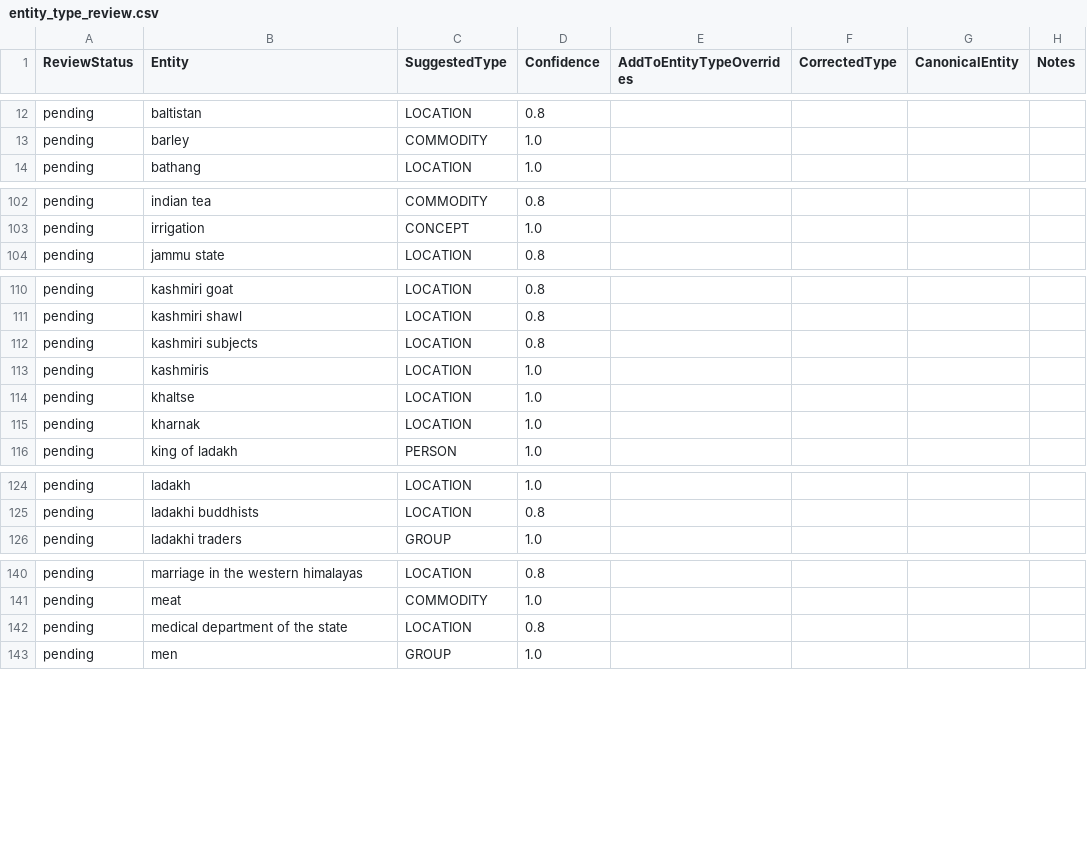
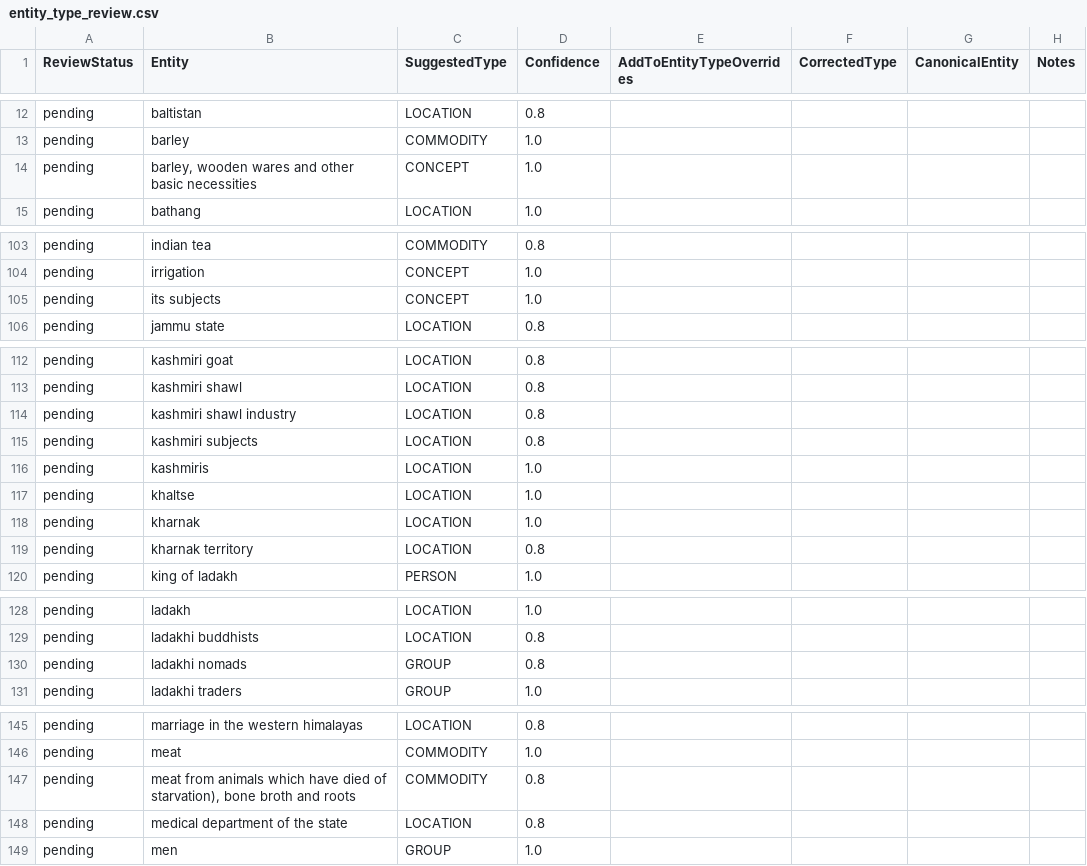
Before and after one commit to argamas23/Research, a CSV file: Mine/outputs/entity_type_review.csv, drawn as a sheet; only a part is shown, gaps mark what is left out; the diff covers the shown part only; the diff names each change by its address in the sheet, - before the commit and + after, or states it on an @@ line.

```diff
--- a/Mine/outputs/entity_type_review.csv
+++ b/Mine/outputs/entity_type_review.csv
+row 14: pending | barley, wooden wares and other basic necessities | CONCEPT | 1.0
+row 105: pending | its subjects | CONCEPT | 1.0
+row 114: pending | kashmiri shawl industry | LOCATION | 0.8
+row 119: pending | kharnak territory | LOCATION | 0.8
+row 130: pending | ladakhi nomads | GROUP | 0.8
+row 147: pending | meat from animals which have died of starvation), bone broth and roots | COMMODITY | 0.8
```
Also changed, not shown: 5 added rows and 3 edited cells elsewhere in this file, 12 other files.
